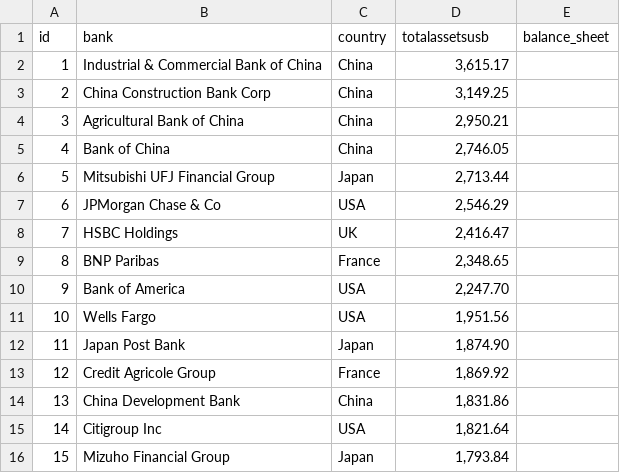
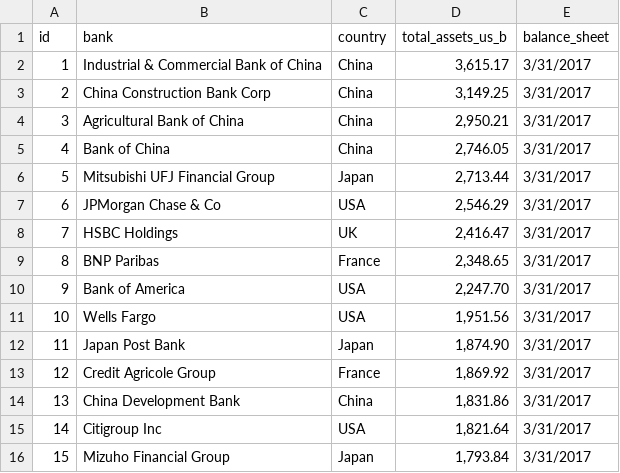
Before and after one commit to celerispay/crud-application-aniket, a CSV file: src/main/resources/top15banks.csv, drawn as a sheet.

```diff
--- a/src/main/resources/top15banks.csv
+++ b/src/main/resources/top15banks.csv
@@ -1,16 +1,16 @@
-id,bank,country,totalassetsusb,balance_sheet
-1,Industrial & Commercial Bank of China,China,"3,615.17"
-2,China Construction Bank Corp,China,"3,149.25"
-3,Agricultural Bank of China,China,"2,950.21"
-4,Bank of China,China,"2,746.05"
-5,Mitsubishi UFJ Financial Group,Japan,"2,713.44"
-6,JPMorgan Chase & Co,USA,"2,546.29"
-7,HSBC Holdings,UK,"2,416.47"
-8,BNP Paribas,France,"2,348.65"
-9,Bank of America,USA,"2,247.70"
-10,Wells Fargo,USA,"1,951.56"
-11,Japan Post Bank,Japan,"1,874.90"
-12,Credit Agricole Group,France,"1,869.92"
-13,China Development Bank,China,"1,831.86"
-14,Citigroup Inc,USA,"1,821.64"
-15,Mizuho Financial Group,Japan,"1,793.84"
+id,bank,country,total_assets_us_b,balance_sheet
+1,Industrial & Commercial Bank of China,China,"3,615.17",3/31/2017
+2,China Construction Bank Corp,China,"3,149.25",3/31/2017
+3,Agricultural Bank of China,China,"2,950.21",3/31/2017
+4,Bank of China,China,"2,746.05",3/31/2017
+5,Mitsubishi UFJ Financial Group,Japan,"2,713.44",3/31/2017
+6,JPMorgan Chase & Co,USA,"2,546.29",3/31/2017
+7,HSBC Holdings,UK,"2,416.47",3/31/2017
+8,BNP Paribas,France,"2,348.65",3/31/2017
+9,Bank of America,USA,"2,247.70",3/31/2017
+10,Wells Fargo,USA,"1,951.56",3/31/2017
+11,Japan Post Bank,Japan,"1,874.90",3/31/2017
+12,Credit Agricole Group,France,"1,869.92",3/31/2017
+13,China Development Bank,China,"1,831.86",3/31/2017
+14,Citigroup Inc,USA,"1,821.64",3/31/2017
+15,Mizuho Financial Group,Japan,"1,793.84",3/31/2017
```
Also changed, not shown: 2 other files.
